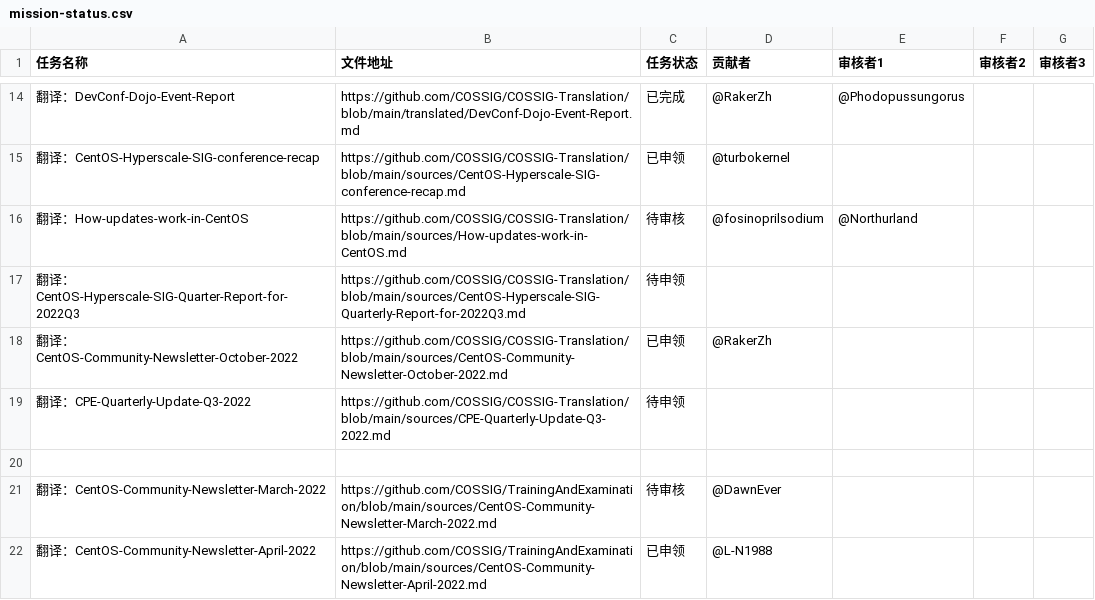
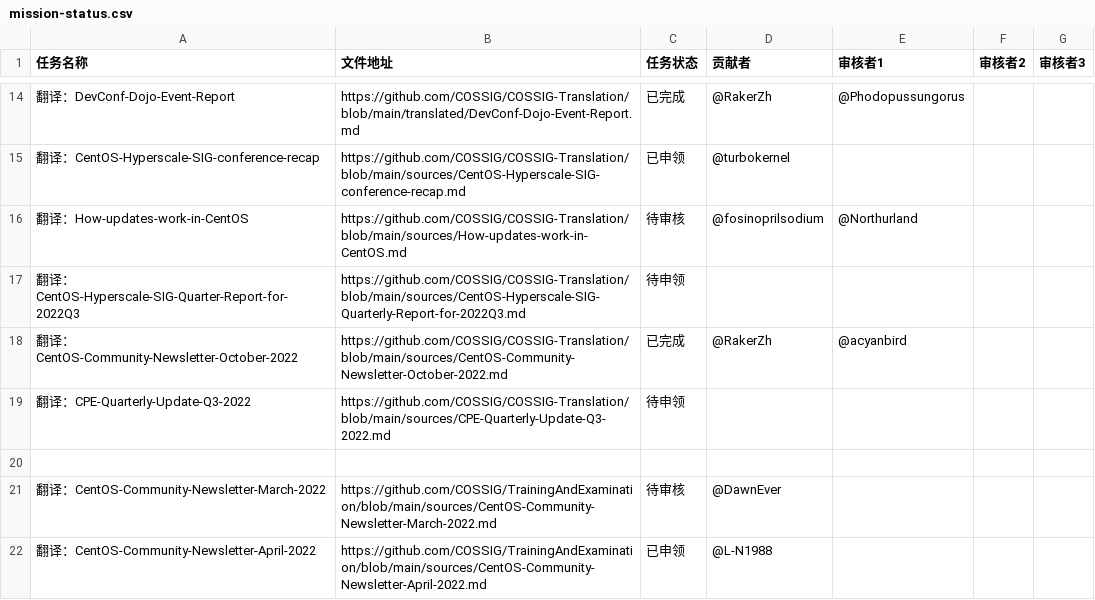
Before and after one commit to COSSIG/Mission-Control, a CSV file: mission-status.csv, drawn as a sheet; only a part is shown, gaps mark what is left out.

Commit message:
任务状态更新：CentOS 10 月社区通讯完成校对

```diff
--- a/mission-status.csv
+++ b/mission-status.csv
@@ -17,3 +17,3 @@
 翻译：CentOS-Hyperscale-SIG-Quarter-Report-for-2022Q3,https://github.com/COSSIG/COSSIG-Translation/blob/main/sources/CentOS-Hyperscale-SIG-Quarterly-Report-for-2022Q3.md,待申领,,,,
-翻译：CentOS-Community-Newsletter-October-2022,https://github.com/COSSIG/COSSIG-Translation/blob/main/sources/CentOS-Community-Newsletter-October-2022.md,已申领,@RakerZh,,,
+翻译：CentOS-Community-Newsletter-October-2022,https://github.com/COSSIG/COSSIG-Translation/blob/main/sources/CentOS-Community-Newsletter-October-2022.md,已完成,@RakerZh,@acyanbird,,
 翻译：CPE-Quarterly-Update-Q3-2022,https://github.com/COSSIG/COSSIG-Translation/blob/main/sources/CPE-Quarterly-Update-Q3-2022.md,待申领,,,,
```
